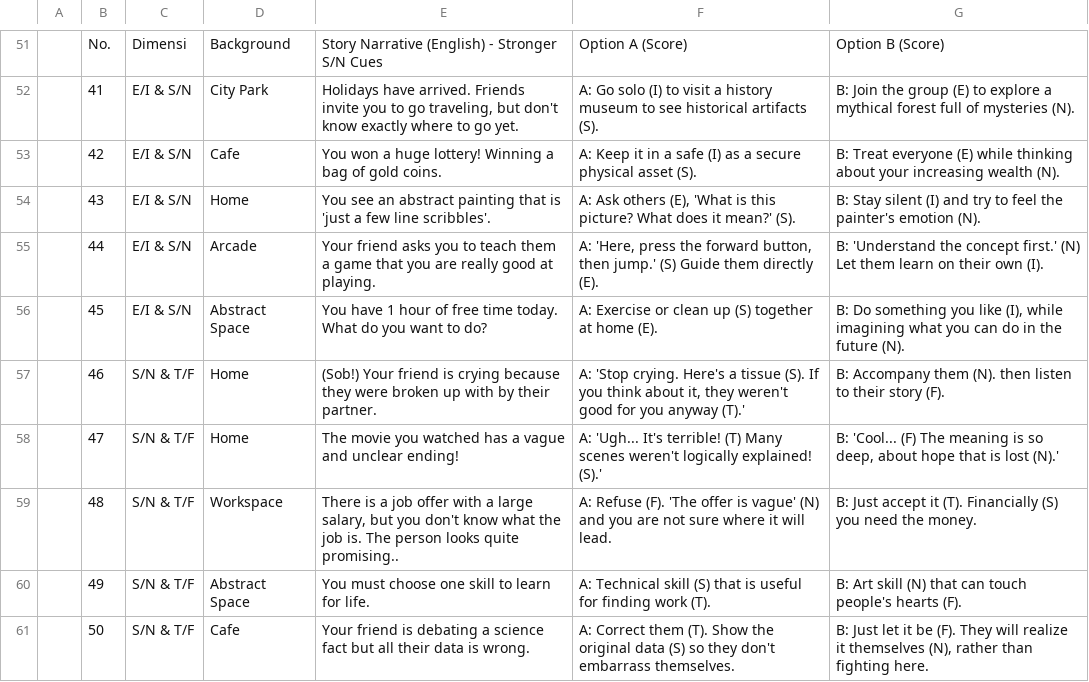
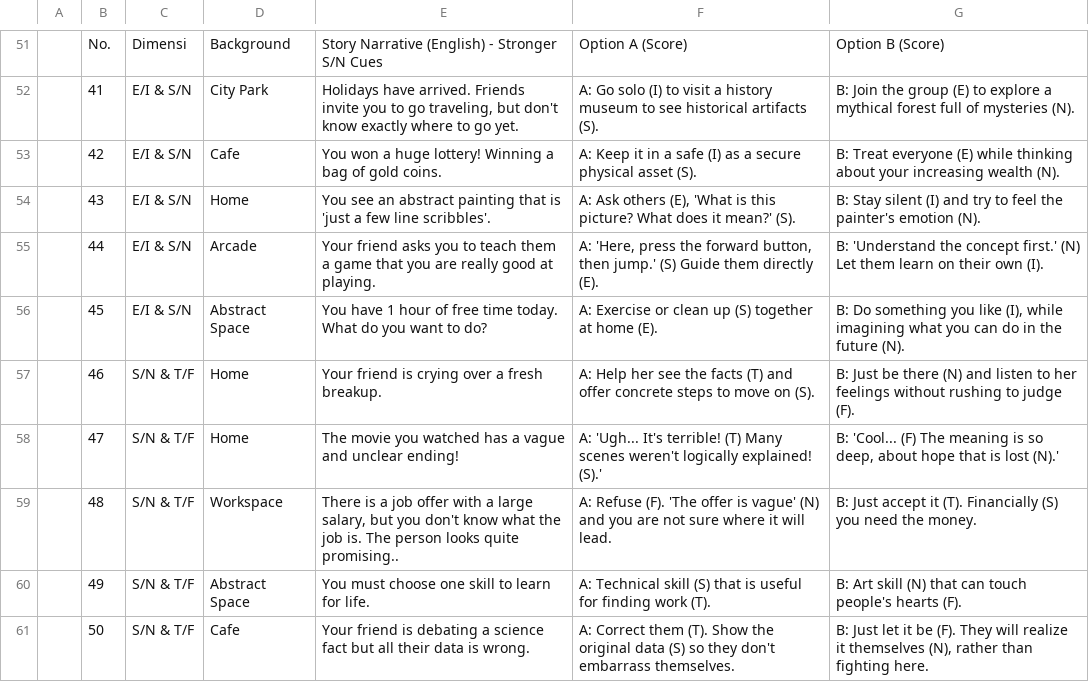
Before and after one commit to fuzakis/Interactive-MBTI-Game, a CSV file: game/soal_mbti_en.csv, drawn as a sheet; only a part is shown, gaps mark what is left out; the diff covers the shown part only.

Commit message:
Rebalance T/F questions: remove good-vs-evil framing (v2)
Post-testing feedback: many T/F questions framed the (T) option as cold,
greedy, or cruel (press a button for money and hurt a stranger, give a
crying friend a zero, let a lost tourist get fined), so morally normal
players systematically avoided (T), biasing scores toward F.

Reframed 12 questions (both languages) from good-vs-evil to fair/logical
vs compassionate, where either option is a choice a decent person could
genuinely make. Each question keeps its exact target dimension and score
direction; only the narrative and option framing changed.

Also hardened update_game_files.py sanitize_text() to neutralize
[ ] { } (Ren'Py text-tag/interpolation chars that crash on display) as
a safety net for future question authors.

Source of truth is the CSV bank; regenerated the two .rpy files in place
via the converter. Verified: 120 labels, markers/scoring preserved, no
unsafe characters, lint clean. See CHANGELOG_SOAL_v2.md for before/after.

```diff
--- a/game/soal_mbti_en.csv
+++ b/game/soal_mbti_en.csv
@@ -56,3 +56,3 @@
 ,45,E/I & S/N,Abstract Space,You have 1 hour of free time today. What do you want to do?,A: Exercise or clean up (S) together at home (E).,"B: Do something you like (I), while imagining what you can do in the future (N)."
-,46,S/N & T/F,Home,(Sob!) Your friend is crying because they were broken up with by their partner.,"A: 'Stop crying. Here's a tissue (S). If you think about it, they weren't good for you anyway (T).'",B: Accompany them (N). then listen to their story (F).
+,46,S/N & T/F,Home,Your friend is crying over a fresh breakup.,A: Help her see the facts (T) and offer concrete steps to move on (S).,B: Just be there (N) and listen to her feelings without rushing to judge (F).
 ,47,S/N & T/F,Home,The movie you watched has a vague and unclear ending!,A: 'Ugh... It's terrible! (T) Many scenes weren't logically explained! (S).',"B: 'Cool... (F) The meaning is so deep, about hope that is lost (N).'"
```
Also changed, not shown: 32 edited cells elsewhere in this file, game/soal_mbti_id.csv, 5 other files.
